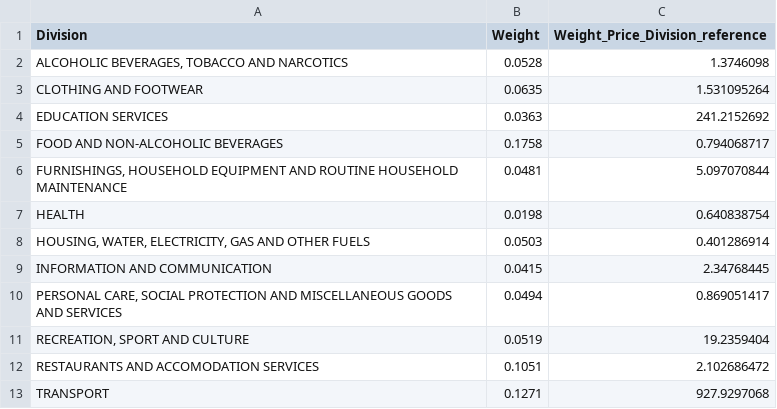
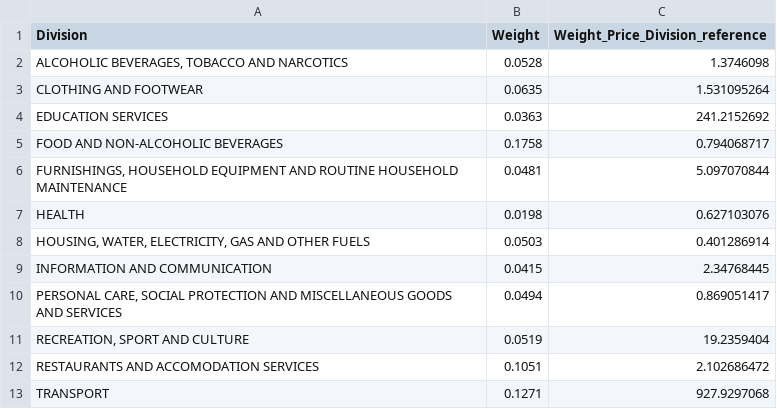
Before and after one commit to maria-papz/BillionPricesCyprusScrape, a CSV file: ECOICOPv2/Datasets/Reference-Values-2.csv, drawn as a sheet.

Commit message:
Update Reference-Values-2.csv

```diff
--- a/ECOICOPv2/Datasets/Reference-Values-2.csv
+++ b/ECOICOPv2/Datasets/Reference-Values-2.csv
@@ -6,3 +6,3 @@ FOOD AND NON-ALCOHOLIC BEVERAGES,0.1758,0.794068717
 "FURNISHINGS, HOUSEHOLD EQUIPMENT AND ROUTINE HOUSEHOLD MAINTENANCE",0.0481,5.097070844
-HEALTH,0.0198,0.640838754
+HEALTH,0.0198,0.627103076
 "HOUSING, WATER, ELECTRICITY, GAS AND OTHER FUELS",0.0503,0.401286914
```
